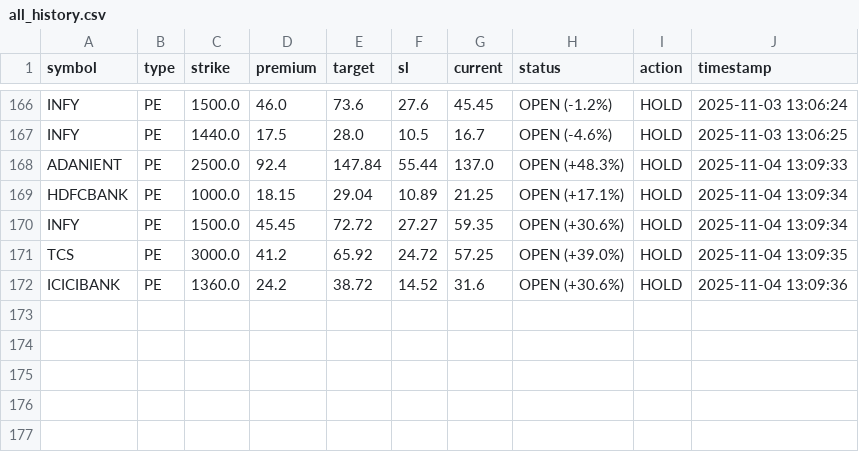
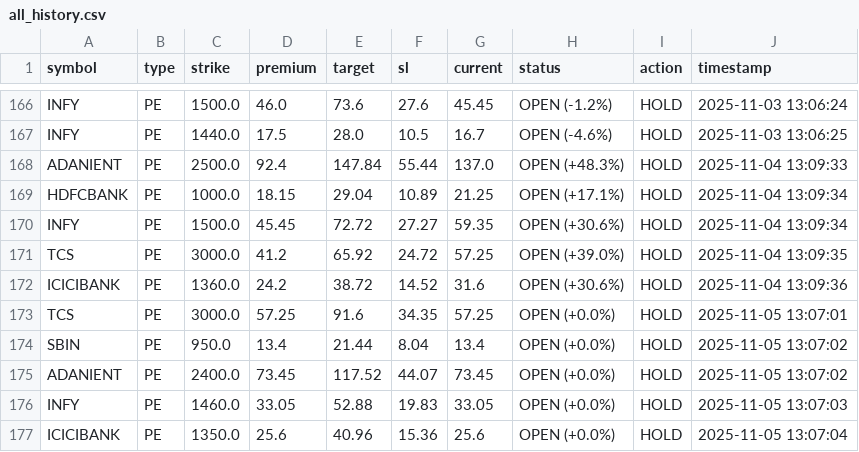
Before and after one commit to Vishalsnw/NIFTY_OPTIONS, a CSV file: all_history.csv, drawn as a sheet; only a part is shown, gaps mark what is left out.

```diff
--- a/all_history.csv
+++ b/all_history.csv
@@ -172 +172,6 @@ TCS,PE,3000.0,41.2,65.92,24.72,57.25,OPEN (+39.0%),HOLD,2025-11-04 13:09:35
 ICICIBANK,PE,1360.0,24.2,38.72,14.52,31.6,OPEN (+30.6%),HOLD,2025-11-04 13:09:36
+TCS,PE,3000.0,57.25,91.6,34.35,57.25,OPEN (+0.0%),HOLD,2025-11-05 13:07:01
+SBIN,PE,950.0,13.4,21.44,8.04,13.4,OPEN (+0.0%),HOLD,2025-11-05 13:07:02
+ADANIENT,PE,2400.0,73.45,117.52,44.07,73.45,OPEN (+0.0%),HOLD,2025-11-05 13:07:02
+INFY,PE,1460.0,33.05,52.88,19.83,33.05,OPEN (+0.0%),HOLD,2025-11-05 13:07:03
+ICICIBANK,PE,1350.0,25.6,40.96,15.36,25.6,OPEN (+0.0%),HOLD,2025-11-05 13:07:04
```
